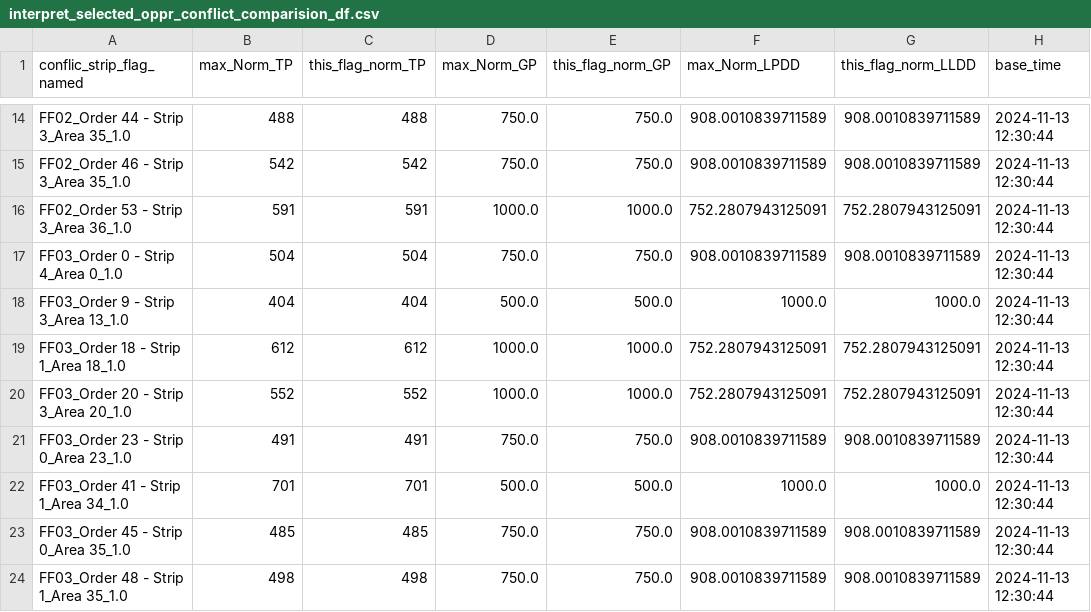
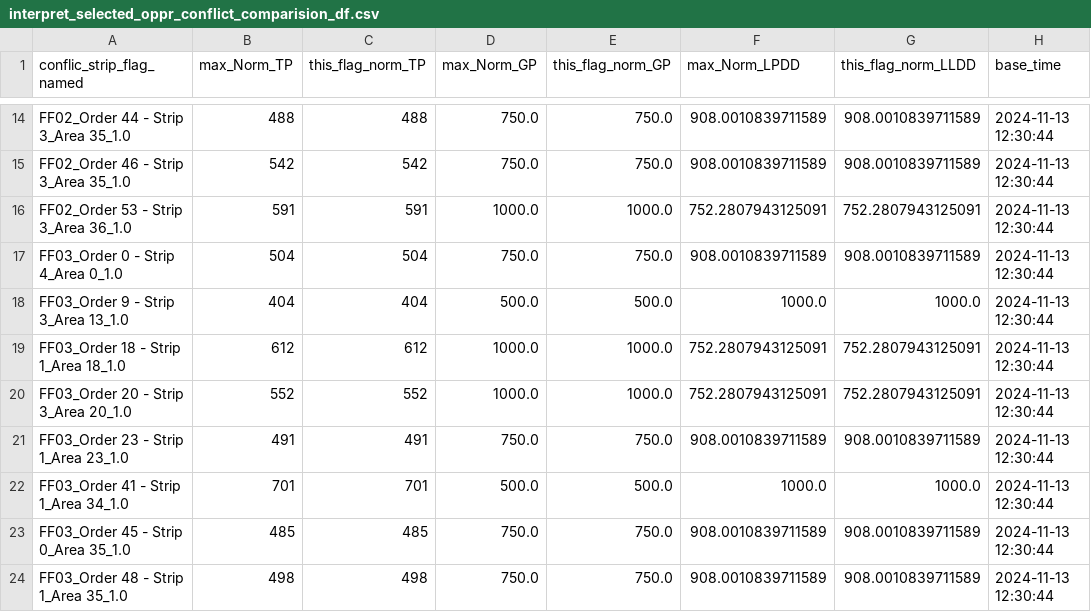
Before and after one commit to robinPixxel/APS_core_ff_demo, a CSV file: src/APS_Python_core/5_output_data/interpret_selected_oppr_conflict_comparision_df.csv, drawn as a sheet; only a part is shown, gaps mark what is left out.

```diff
--- a/src/APS_Python_core/5_output_data/interpret_selected_oppr_conflict_comparision_df.csv
+++ b/src/APS_Python_core/5_output_data/interpret_selected_oppr_conflict_comparision_df.csv
@@ -20,3 +20,3 @@ FF03_Order 18 - Strip 1_Area 18_1.0,612,612,1000.0,1000.0,752.2807943125091,752.
 FF03_Order 20 - Strip 3_Area 20_1.0,552,552,1000.0,1000.0,752.2807943125091,752.2807943125091,2024-11-13 12:30:44
-FF03_Order 23 - Strip 0_Area 23_1.0,491,491,750.0,750.0,908.0010839711589,908.0010839711589,2024-11-13 12:30:44
+FF03_Order 23 - Strip 1_Area 23_1.0,491,491,750.0,750.0,908.0010839711589,908.0010839711589,2024-11-13 12:30:44
 FF03_Order 41 - Strip 1_Area 34_1.0,701,701,500.0,500.0,1000.0,1000.0,2024-11-13 12:30:44
```
Also changed, not shown: src/APS_Python_core/5_output_data/combined_result.csv, src/APS_Python_core/5_output_data/interpret_extracted_raw_file_df.csv, 9 other files.
